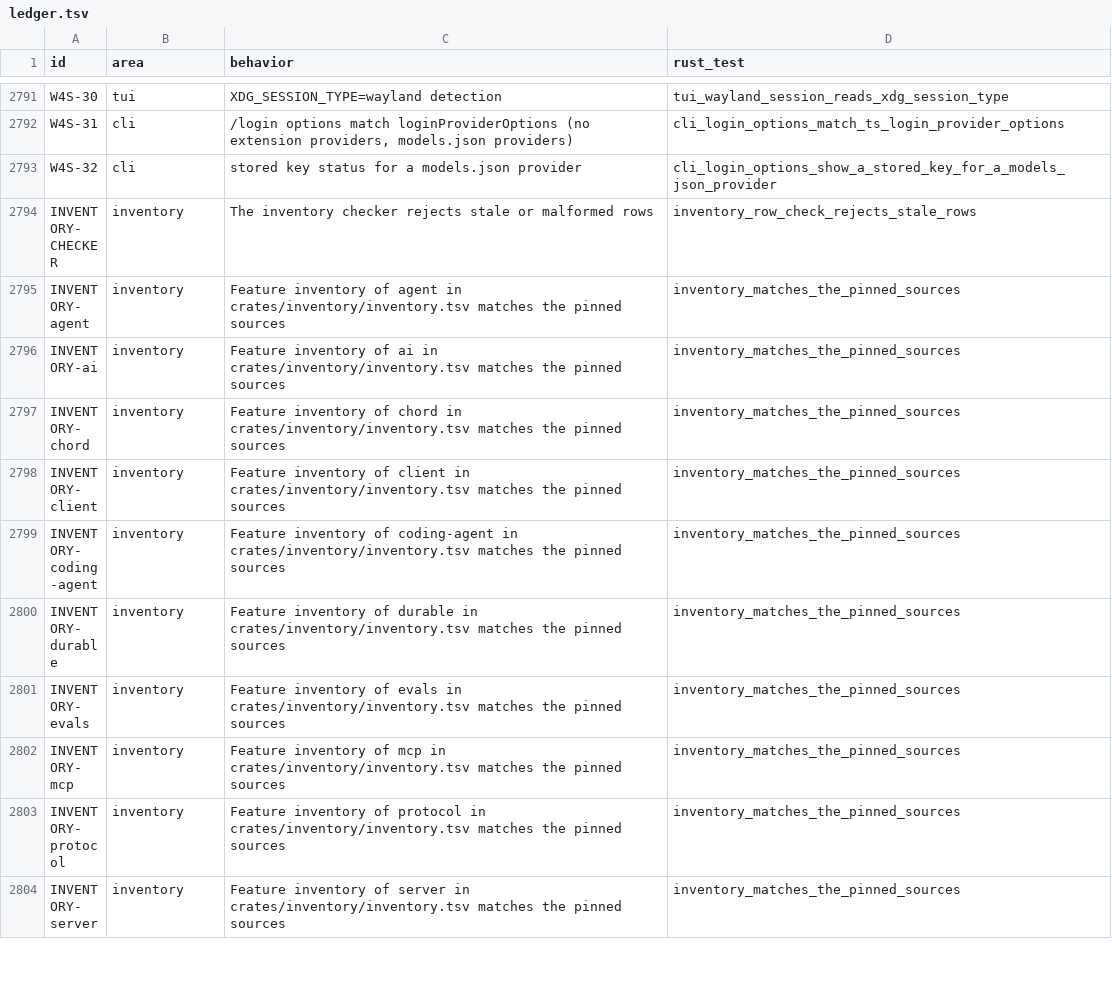
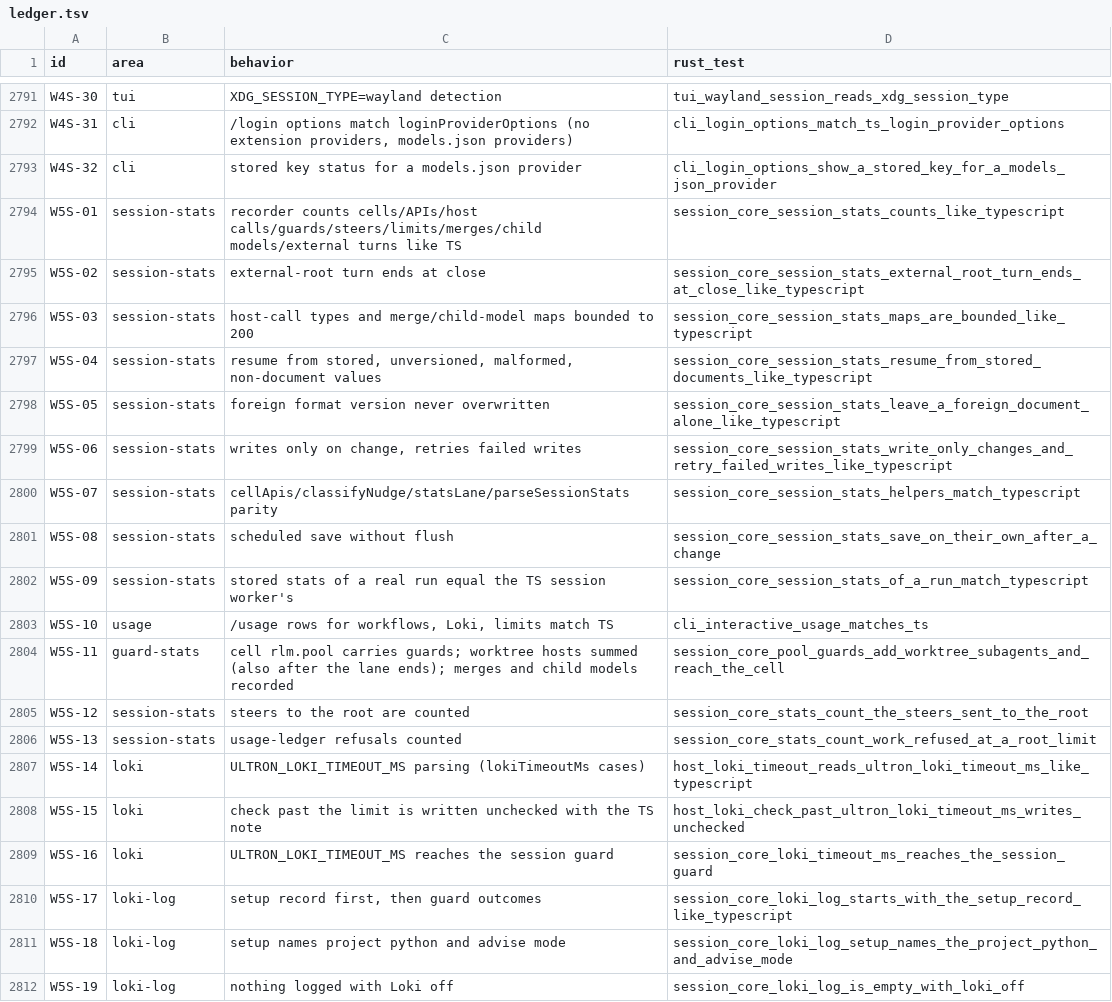
Before and after one commit to alfredosdpiii/ultron, a TSV file: docs/rust-rewrite/ledger.tsv, drawn as a sheet; only a part is shown, gaps mark what is left out; the shorter side is filled out with more unchanged rows; the diff covers the shown part only.

Commit message:
Rust: session stats, /usage counters, resource loading, MCP proxy and browser opener
- Session counters writer (ultron.module/stats): /usage shows workflows, Loki checks and limit blocks; cell
  rlm.pool carries guard stats summed over worktree hosts; ULTRON_LOKI_TIMEOUT_MS; Loki setup record.
- Session resources follow DefaultResourceLoader: settings skills/prompts entries, ~/.agents/skills, bundled
  skills, SYSTEM.md/APPEND_SYSTEM.md, and project resources only for trusted projects.
- MCP HTTP clients use the injected proxy env.
- MCP sign-in opens a browser only through an opener on the session PATH; without one the URL is shown.

```diff
--- a/docs/rust-rewrite/ledger.tsv
+++ b/docs/rust-rewrite/ledger.tsv
@@ -2793 +2793,20 @@ W4S-31	cli	/login options match loginProviderOptions (no extension providers, mo
 W4S-32	cli	stored key status for a models.json provider	cli_login_options_show_a_stored_key_for_a_models_json_provider
+W5S-01	session-stats	recorder counts cells/APIs/host calls/guards/steers/limits/merges/child models/external turns like TS	session_core_session_stats_counts_like_typescript
+W5S-02	session-stats	external-root turn ends at close	session_core_session_stats_external_root_turn_ends_at_close_like_typescript
+W5S-03	session-stats	host-call types and merge/child-model maps bounded to 200	session_core_session_stats_maps_are_bounded_like_typescript
+W5S-04	session-stats	resume from stored, unversioned, malformed, non-document values	session_core_session_stats_resume_from_stored_documents_like_typescript
+W5S-05	session-stats	foreign format version never overwritten	session_core_session_stats_leave_a_foreign_document_alone_like_typescript
+W5S-06	session-stats	writes only on change, retries failed writes	session_core_session_stats_write_only_changes_and_retry_failed_writes_like_typescript
+W5S-07	session-stats	cellApis/classifyNudge/statsLane/parseSessionStats parity	session_core_session_stats_helpers_match_typescript
+W5S-08	session-stats	scheduled save without flush	session_core_session_stats_save_on_their_own_after_a_change
+W5S-09	session-stats	stored stats of a real run equal the TS session worker's	session_core_session_stats_of_a_run_match_typescript
+W5S-10	usage	/usage rows for workflows, Loki, limits match TS	cli_interactive_usage_matches_ts
+W5S-11	guard-stats	cell rlm.pool carries guards; worktree hosts summed (also after the lane ends); merges and child models recorded	session_core_pool_guards_add_worktree_subagents_and_reach_the_cell
+W5S-12	session-stats	steers to the root are counted	session_core_stats_count_the_steers_sent_to_the_root
+W5S-13	session-stats	usage-ledger refusals counted	session_core_stats_count_work_refused_at_a_root_limit
+W5S-14	loki	ULTRON_LOKI_TIMEOUT_MS parsing (lokiTimeoutMs cases)	host_loki_timeout_reads_ultron_loki_timeout_ms_like_typescript
+W5S-15	loki	check past the limit is written unchecked with the TS note	host_loki_check_past_ultron_loki_timeout_ms_writes_unchecked
+W5S-16	loki	ULTRON_LOKI_TIMEOUT_MS reaches the session guard	session_core_loki_timeout_ms_reaches_the_session_guard
+W5S-17	loki-log	setup record first, then guard outcomes	session_core_loki_log_starts_with_the_setup_record_like_typescript
+W5S-18	loki-log	setup names project python and advise mode	session_core_loki_log_setup_names_the_project_python_and_advise_mode
+W5S-19	loki-log	nothing logged with Loki off	session_core_loki_log_is_empty_with_loki_off
```
Also changed, not shown: 15 added rows elsewhere in this file, docs/rust-rewrite/decisions.tsv, 45 other files.
